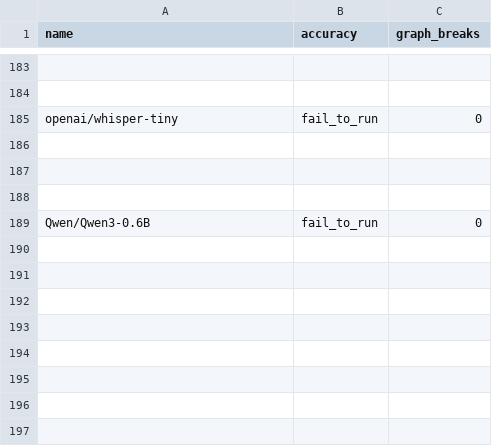
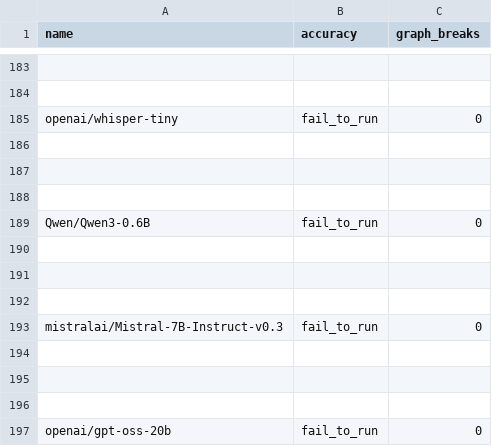
Before and after one commit to dwyangone/pytorch, a CSV file: benchmarks/dynamo/ci_expected_accuracy/aot_inductor_huggingface_inference.csv, drawn as a sheet; only a part is shown, gaps mark what is left out.

```diff
--- a/benchmarks/dynamo/ci_expected_accuracy/aot_inductor_huggingface_inference.csv
+++ b/benchmarks/dynamo/ci_expected_accuracy/aot_inductor_huggingface_inference.csv
@@ -189 +189,9 @@ openai/whisper-tiny,fail_to_run,0
 Qwen/Qwen3-0.6B,fail_to_run,0
+
+
+
+mistralai/Mistral-7B-Instruct-v0.3,fail_to_run,0
+
+
+
+openai/gpt-oss-20b,fail_to_run,0
```
Also changed, not shown: benchmarks/dynamo/ci_expected_accuracy/aot_eager_huggingface_inference.csv, benchmarks/dynamo/ci_expected_accuracy/cpu_inductor_amp_freezing_huggingface_inference.csv, 12 other files.
